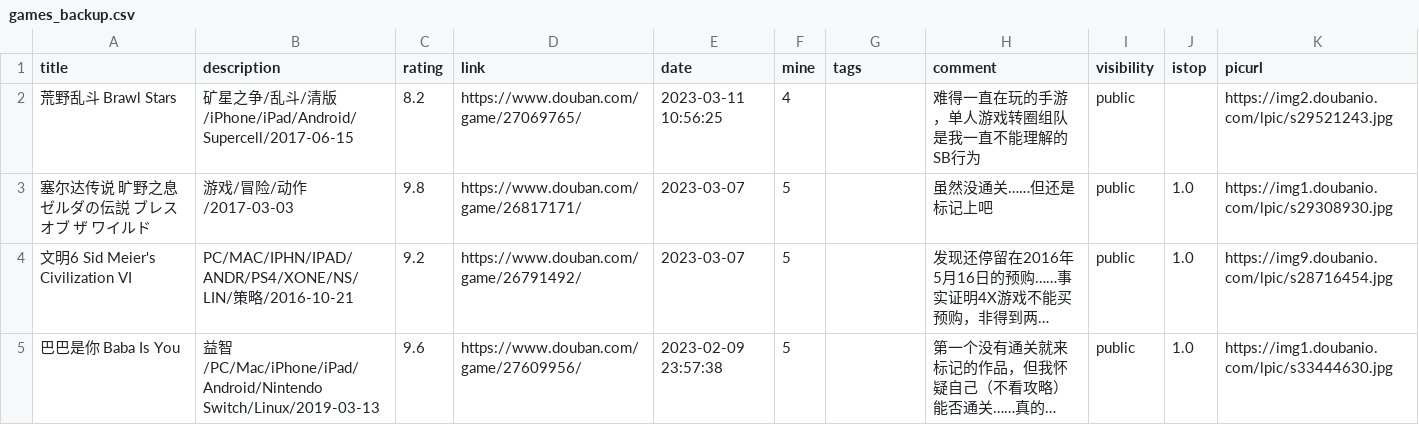
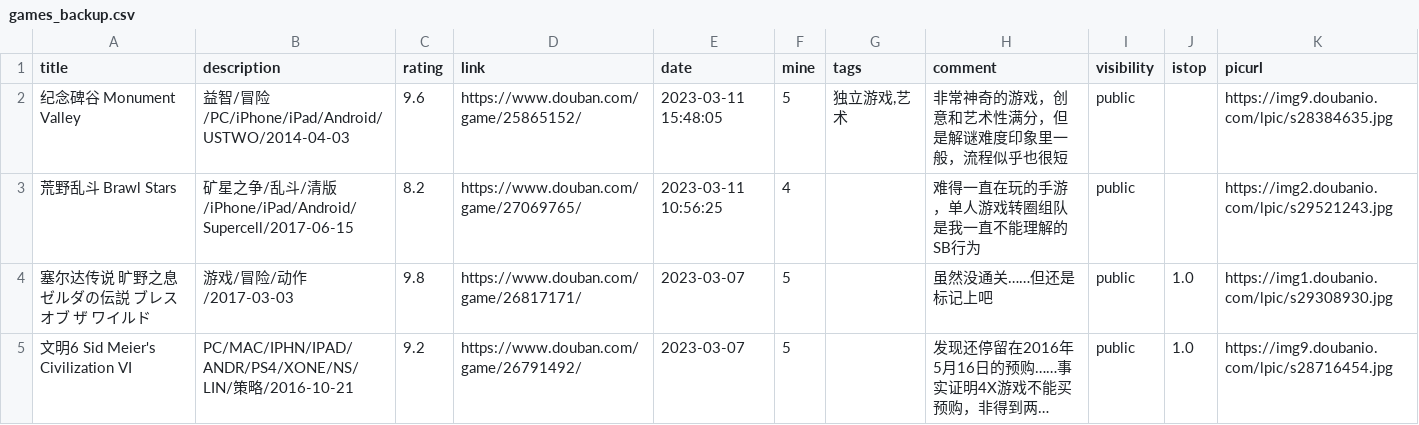
Before and after one commit to zshowing/zshowing.github.io, a CSV file: _data/games_backup.csv, drawn as a sheet; only a part is shown; the shorter side is filled out with more unchanged rows; long unchanged cells end in …; the diff names each change by its address in the sheet, - before the commit and + after, or states it on an @@ line.

```diff
--- a/_data/games_backup.csv
+++ b/_data/games_backup.csv
+row 2: 纪念碑谷 Monument Valley | 益智/冒险/PC/iPhone/iPad/Android/USTWO/2014-04-03 | 9.6 | https://www.douban.com/game/25865152/ | 2023-03-11 15:48:05 | 5 | 独立游戏,艺术 | 非常神奇的游戏，创意和艺术性满分，但是解谜难度印象里一般，流程似乎也很短 | public |  | https://img9.doubanio.com/lpic/s28384635.jpg
```
Also changed, not shown: _data/games.csv, 1 other file.
